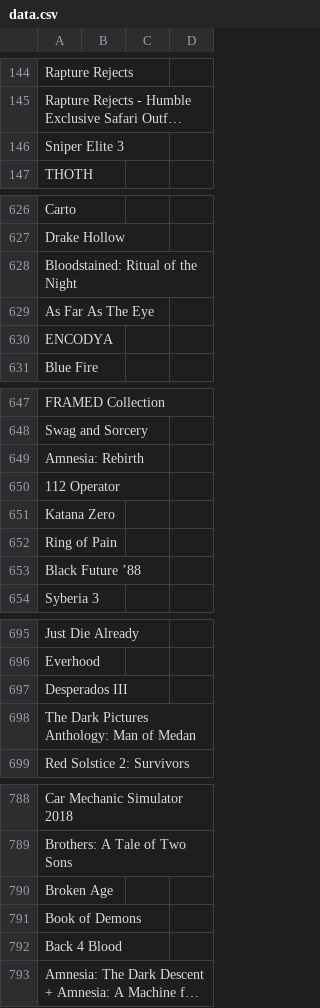
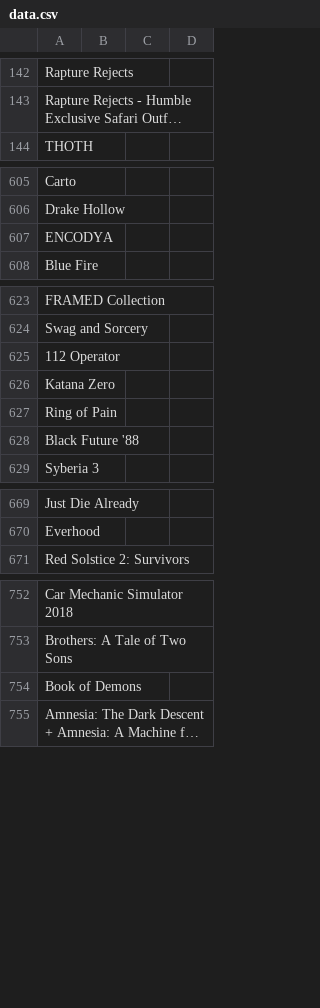
Before and after one commit to nikitaDanilenko/nikitaDanilenko.github.io, a CSV file: games/data.csv, drawn as a sheet; only a part is shown, gaps mark what is left out; long unchanged cells end in …; removed rows and columns are numbered as before the commit, all else as after; the diff covers the shown part only; the diff names each change by its address in the sheet, - before the commit and + after, or states it on an @@ line.

```diff
--- a/games/data.csv
+++ b/games/data.csv
-row 146: Sniper Elite 3
-row 628: Bloodstained: Ritual of the Night
-row 629: As Far As The Eye
-row 649: Amnesia: Rebirth
-A628: Black Future ’88
+A628: Black Future '88
-row 697: Desperados III
-row 698: The Dark Pictures Anthology: Man of Medan
-row 790: Broken Age
-row 792: Back 4 Blood
```
Also changed, not shown: 30 removed rows elsewhere in this file.
